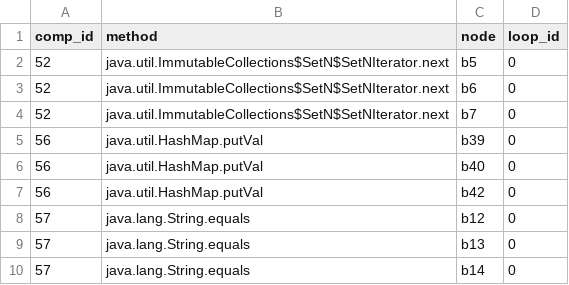
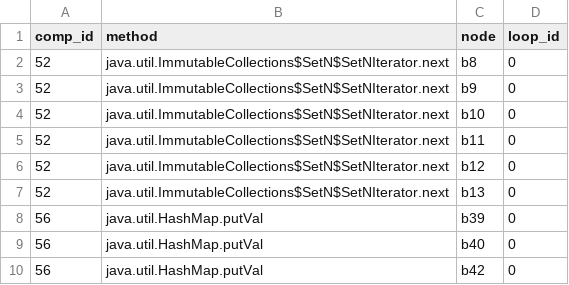
Before and after one commit to HumphreyHCB/BuboExperiments, a CSV file: LoopProfiling/TestBuboRunToPlot/processed/AWFY/Bounce/WithProbe/cfg/loops.csv, drawn as a sheet; only a part is shown; the shorter side is filled out with more unchanged rows.

```diff
--- a/LoopProfiling/TestBuboRunToPlot/processed/AWFY/Bounce/WithProbe/cfg/loops.csv
+++ b/LoopProfiling/TestBuboRunToPlot/processed/AWFY/Bounce/WithProbe/cfg/loops.csv
@@ -1,5 +1,8 @@
 comp_id,method,node,loop_id
-52,java.util.ImmutableCollections$SetN$SetNIterator.next,b5,0
-52,java.util.ImmutableCollections$SetN$SetNIterator.next,b6,0
-52,java.util.ImmutableCollections$SetN$SetNIterator.next,b7,0
+52,java.util.ImmutableCollections$SetN$SetNIterator.next,b8,0
+52,java.util.ImmutableCollections$SetN$SetNIterator.next,b9,0
+52,java.util.ImmutableCollections$SetN$SetNIterator.next,b10,0
+52,java.util.ImmutableCollections$SetN$SetNIterator.next,b11,0
+52,java.util.ImmutableCollections$SetN$SetNIterator.next,b12,0
+52,java.util.ImmutableCollections$SetN$SetNIterator.next,b13,0
 56,java.util.HashMap.putVal,b39,0
```
Also changed, not shown: LoopProfiling/TestBuboRunToPlot/plots/Bounce_bubo_loops.csv, LoopProfiling/TestBuboRunToPlot/processed/AWFY/Bounce/WithProbe/cfg/probe_nodes.csv, 8 other files.
